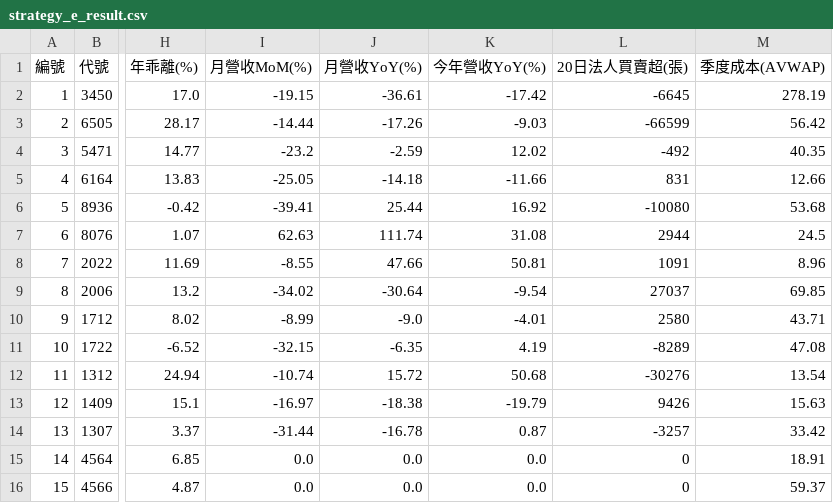
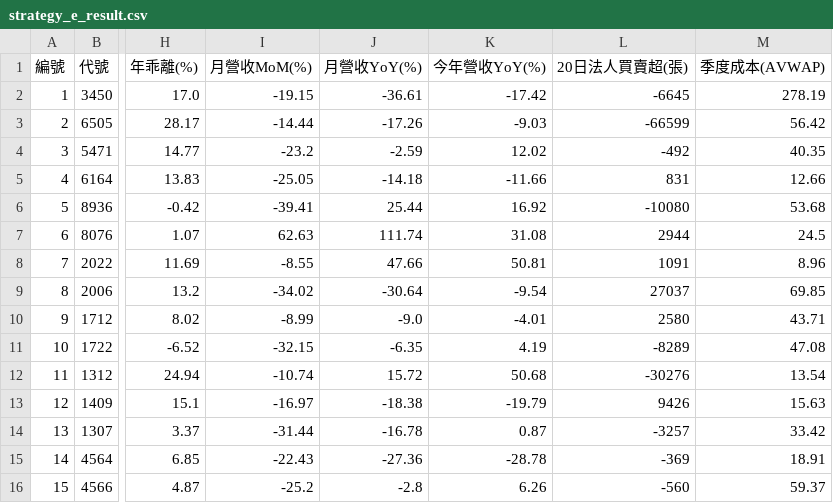
Before and after one commit to chiachan0108/quantum-scanner-web, a CSV file: strategy_e_result.csv, drawn as a sheet; only a part is shown, gaps mark what is left out; the diff names each change by its address in the sheet, - before the commit and + after, or states it on an @@ line.

```diff
--- a/strategy_e_result.csv
+++ b/strategy_e_result.csv
-I15 (月營收MoM(%)): 0.0
+I15 (月營收MoM(%)): -22.43
-J15 (月營收YoY(%)): 0.0
+J15 (月營收YoY(%)): -27.36
-K15 (今年營收YoY(%)): 0.0
+K15 (今年營收YoY(%)): -28.78
-L15 (20日法人買賣超(張)): 0
+L15 (20日法人買賣超(張)): -369
-I16 (月營收MoM(%)): 0.0
+I16 (月營收MoM(%)): -25.2
-J16 (月營收YoY(%)): 0.0
+J16 (月營收YoY(%)): -2.8
-K16 (今年營收YoY(%)): 0.0
+K16 (今年營收YoY(%)): 6.26
-L16 (20日法人買賣超(張)): 0
+L16 (20日法人買賣超(張)): -560
```
Also changed, not shown: daily_result.csv, momentum_result.csv, 2 other files.
